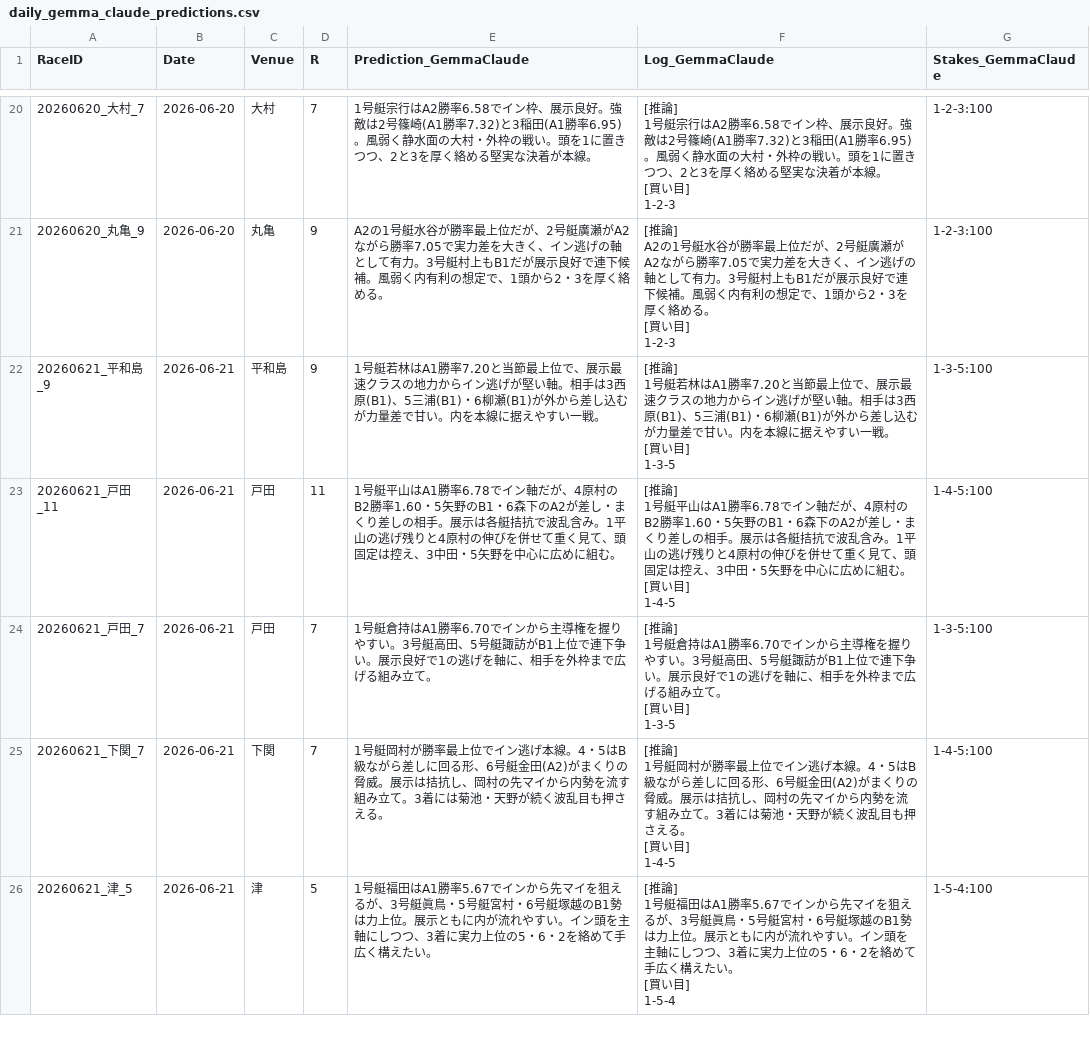
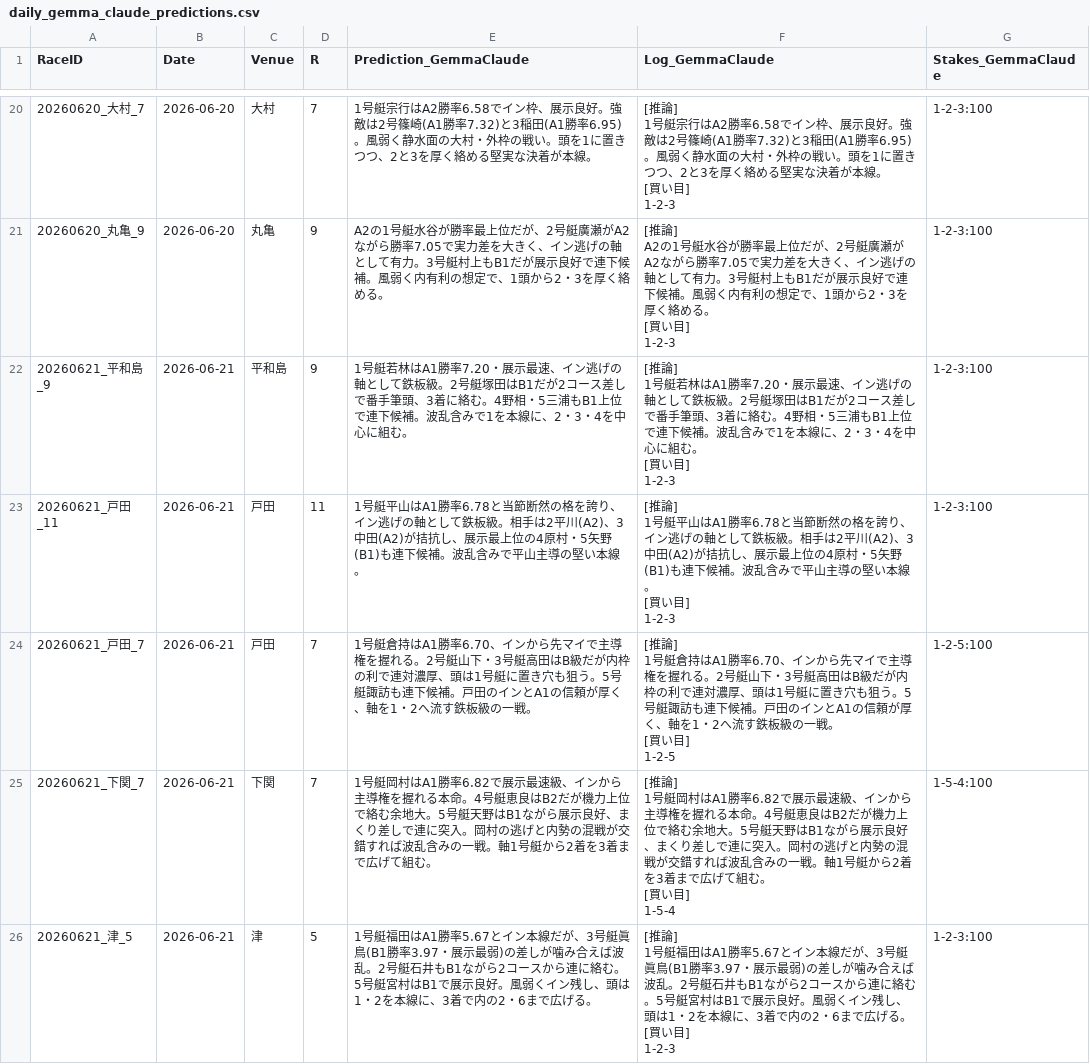
Before and after one commit to kids-masaru/Play, a CSV file: dashboard/public/daily_data/daily_gemma_claude_predictions.csv, drawn as a sheet; only a part is shown, gaps mark what is left out; the diff covers the shown part only.

```diff
--- a/dashboard/public/daily_data/daily_gemma_claude_predictions.csv
+++ b/dashboard/public/daily_data/daily_gemma_claude_predictions.csv
@@ -102,25 +102,26 @@ A2の1号艇水谷が勝率最上位だが、2号艇廣瀬がA2ながら勝率7.
 1-2-3",1-2-3:100
-20260621_平和島_9,2026-06-21,平和島,9,1号艇若林はA1勝率7.20と当節最上位で、展示最速クラスの地力からイン逃げが堅い軸。相手は3西原(B1)、5三浦(B1)・6柳瀬(B1)が外から差し込むが力量差で甘い。内を本線に据えやすい一戦。,"[推論]
-1号艇若林はA1勝率7.20と当節最上位で、展示最速クラスの地力からイン逃げが堅い軸。相手は3西原(B1)、5三浦(B1)・6柳瀬(B1)が外から差し込むが力量差で甘い。内を本線に据えやすい一戦。
-
-[買い目]
-1-3-5",1-3-5:100
-20260621_戸田_11,2026-06-21,戸田,11,1号艇平山はA1勝率6.78でイン軸だが、4原村のB2勝率1.60・5矢野のB1・6森下のA2が差し・まくり差しの相手。展示は各艇拮抗で波乱含み。1平山の逃げ残りと4原村の伸びを併せて重く見て、頭固定は控え、3中田・5矢野を中心に広めに組む。,"[推論]
-1号艇平山はA1勝率6.78でイン軸だが、4原村のB2勝率1.60・5矢野のB1・6森下のA2が差し・まくり差しの相手。展示は各艇拮抗で波乱含み。1平山の逃げ残りと4原村の伸びを併せて重く見て、頭固定は控え、3中田・5矢野を中心に広めに組む。
-
-[買い目]
-1-4-5",1-4-5:100
-20260621_戸田_7,2026-06-21,戸田,7,1号艇倉持はA1勝率6.70でインから主導権を握りやすい。3号艇高田、5号艇諏訪がB1上位で連下争い。展示良好で1の逃げを軸に、相手を外枠まで広げる組み立て。,"[推論]
-1号艇倉持はA1勝率6.70でインから主導権を握りやすい。3号艇高田、5号艇諏訪がB1上位で連下争い。展示良好で1の逃げを軸に、相手を外枠まで広げる組み立て。
-[買い目]
-1-3-5",1-3-5:100
-20260621_下関_7,2026-06-21,下関,7,1号艇岡村が勝率最上位でイン逃げ本線。4・5はB級ながら差しに回る形、6号艇金田(A2)がまくりの脅威。展示は拮抗し、岡村の先マイから内勢を流す組み立て。3着には菊池・天野が続く波乱目も押さえる。,"[推論]
-1号艇岡村が勝率最上位でイン逃げ本線。4・5はB級ながら差しに回る形、6号艇金田(A2)がまくりの脅威。展示は拮抗し、岡村の先マイから内勢を流す組み立て。3着には菊池・天野が続く波乱目も押さえる。
-
-[買い目]
-1-4-5",1-4-5:100
-20260621_津_5,2026-06-21,津,5,1号艇福田はA1勝率5.67でインから先マイを狙えるが、3号艇眞鳥・5号艇宮村・6号艇塚越のB1勢は力上位。展示ともに内が流れやすい。イン頭を主軸にしつつ、3着に実力上位の5・6・2を絡めて手広く構えたい。,"[推論]
-1号艇福田はA1勝率5.67でインから先マイを狙えるが、3号艇眞鳥・5号艇宮村・6号艇塚越のB1勢は力上位。展示ともに内が流れやすい。イン頭を主軸にしつつ、3着に実力上位の5・6・2を絡めて手広く構えたい。
-
-[買い目]
-1-5-4",1-5-4:100
+20260621_平和島_9,2026-06-21,平和島,9,1号艇若林はA1勝率7.20・展示最速、イン逃げの軸として鉄板級。2号艇塚田はB1だが2コース差しで番手筆頭、3着に絡む。4野相・5三浦もB1上位で連下候補。波乱含みで1を本線に、2・3・4を中心に組む。,"[推論]
+1号艇若林はA1勝率7.20・展示最速、イン逃げの軸として鉄板級。2号艇塚田はB1だが2コース差しで番手筆頭、3着に絡む。4野相・5三浦もB1上位で連下候補。波乱含みで1を本線に、2・3・4を中心に組む。
+
+[買い目]
+1-2-3",1-2-3:100
+20260621_戸田_11,2026-06-21,戸田,11,1号艇平山はA1勝率6.78と当節断然の格を誇り、イン逃げの軸として鉄板級。相手は2平川(A2)、3中田(A2)が拮抗し、展示最上位の4原村・5矢野(B1)も連下候補。波乱含みで平山主導の堅い本線。,"[推論]
+1号艇平山はA1勝率6.78と当節断然の格を誇り、イン逃げの軸として鉄板級。相手は2平川(A2)、3中田(A2)が拮抗し、展示最上位の4原村・5矢野(B1)も連下候補。波乱含みで平山主導の堅い本線。
+
+[買い目]
+1-2-3",1-2-3:100
+20260621_戸田_7,2026-06-21,戸田,7,1号艇倉持はA1勝率6.70、インから先マイで主導権を握れる。2号艇山下・3号艇高田はB級だが内枠の利で連対濃厚、頭は1号艇に置き穴も狙う。5号艇諏訪も連下候補。戸田のインとA1の信頼が厚く、軸を1・2へ流す鉄板級の一戦。,"[推論]
+1号艇倉持はA1勝率6.70、インから先マイで主導権を握れる。2号艇山下・3号艇高田はB級だが内枠の利で連対濃厚、頭は1号艇に置き穴も狙う。5号艇諏訪も連下候補。戸田のインとA1の信頼が厚く、軸を1・2へ流す鉄板級の一戦。
+
+[買い目]
+1-2-5",1-2-5:100
+20260621_下関_7,2026-06-21,下関,7,1号艇岡村はA1勝率6.82で展示最速級、インから主導権を握れる本命。4号艇恵良はB2だが機力上位で絡む余地大。5号艇天野はB1ながら展示良好、まくり差しで連に突入。岡村の逃げと内勢の混戦が交錯すれば波乱含みの一戦。軸1号艇から2着を3着まで広げて組む。,"[推論]
+1号艇岡村はA1勝率6.82で展示最速級、インから主導権を握れる本命。4号艇恵良はB2だが機力上位で絡む余地大。5号艇天野はB1ながら展示良好、まくり差しで連に突入。岡村の逃げと内勢の混戦が交錯すれば波乱含みの一戦。軸1号艇から2着を3着まで広げて組む。
+
+[買い目]
+1-5-4",1-5-4:100
+20260621_津_5,2026-06-21,津,5,1号艇福田はA1勝率5.67とイン本線だが、3号艇眞鳥(B1勝率3.97・展示最弱)の差しが噛み合えば波乱。2号艇石井もB1ながら2コースから連に絡む。5号艇宮村はB1で展示良好。風弱くイン残し、頭は1・2を本線に、3着で内の2・6まで広げる。,"[推論]
+1号艇福田はA1勝率5.67とイン本線だが、3号艇眞鳥(B1勝率3.97・展示最弱)の差しが噛み合えば波乱。2号艇石井もB1ながら2コースから連に絡む。5号艇宮村はB1で展示良好。風弱くイン残し、頭は1・2を本線に、3着で内の2・6まで広げる。
+
+[買い目]
+1-2-3",1-2-3:100
```
Also changed, not shown: 14 edited cells elsewhere in this file, dashboard/public/daily_data/daily_gemma_predictions.csv, 4 other files.
